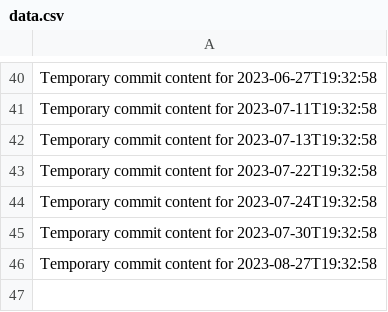
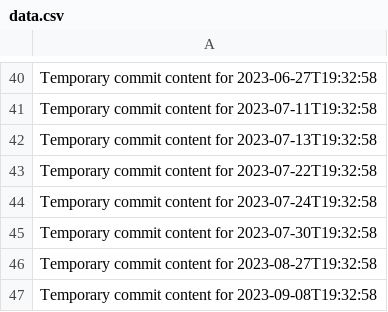
Before and after one commit to Ilovecheesecake/super-rotary-phone, a CSV file: data.csv, drawn as a sheet; only a part is shown, gaps mark what is left out.

```diff
--- a/data.csv
+++ b/data.csv
@@ -46 +46,2 @@ Temporary commit content for 2023-07-30T19:32:58
 Temporary commit content for 2023-08-27T19:32:58
+Temporary commit content for 2023-09-08T19:32:58
```
